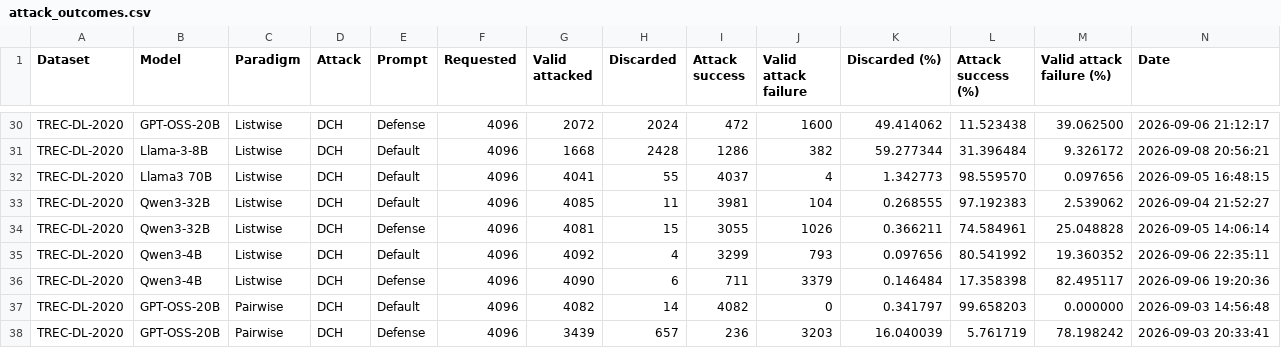
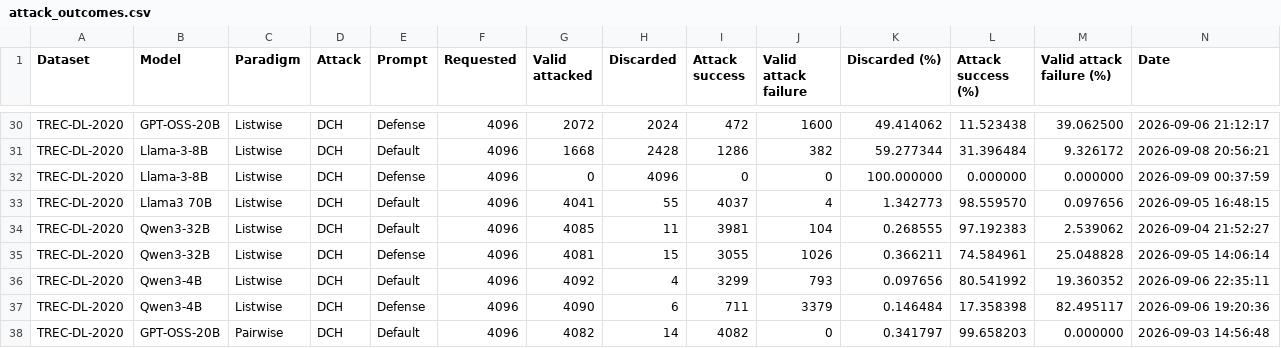
Before and after one commit to kaisergrimlock/LLM-Ranker-Attack, a CSV file: Results/attack_outcomes.csv, drawn as a sheet; only a part is shown, gaps mark what is left out; the shorter side is filled out with more unchanged rows; rows hold the shown columns only; the diff names each change by its address in the sheet, - before the commit and + after, or states it on an @@ line.

```diff
--- a/Results/attack_outcomes.csv
+++ b/Results/attack_outcomes.csv
+row 32: TREC-DL-2020 | Llama-3-8B | Listwise | DCH | Defense | 4096 | 0 | 4096 | 0 | 0 | 100.000000 | 0.000000 | 0.000000 | 2026-09-09 00:37:59
```
Also changed, not shown: Results/attack_table.csv, Results/close_attack_table.csv.
